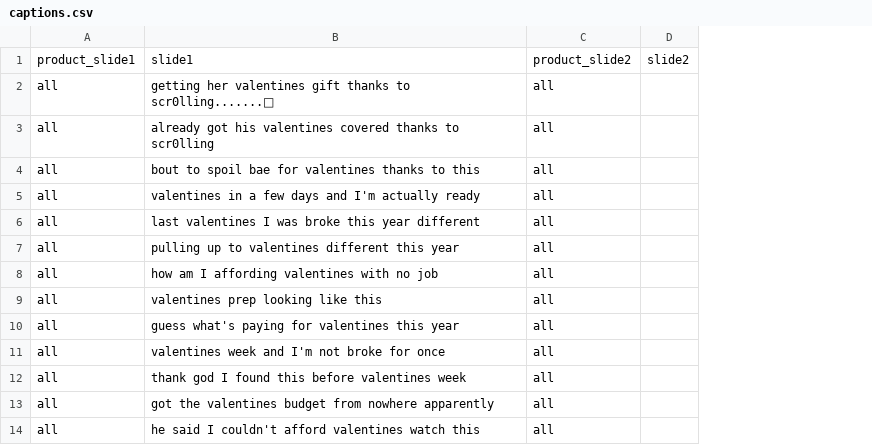
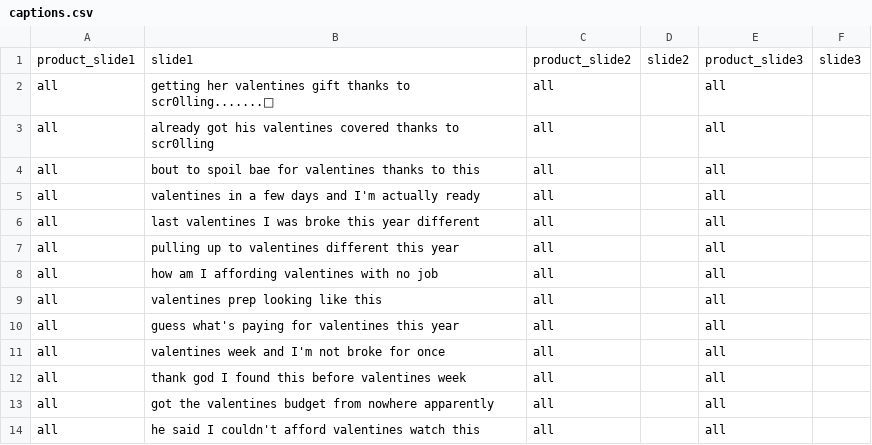
Before and after one commit to nish261/tiktok-slides, a CSV file: sample_content/captions.csv, drawn as a sheet; only a part is shown; the diff names each change by its address in the sheet, - before the commit and + after, or states it on an @@ line.

```diff
--- a/sample_content/captions.csv
+++ b/sample_content/captions.csv
+column E, rows 1-14: product_slide3 | all | all | all | all | all | all | all | all | all | all | all | all | all
+column F, row 1: slide3
```
Also changed, not shown: 2 other files.
